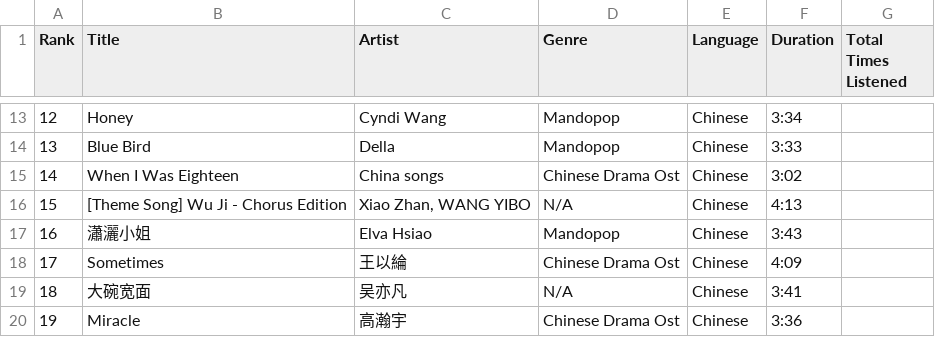
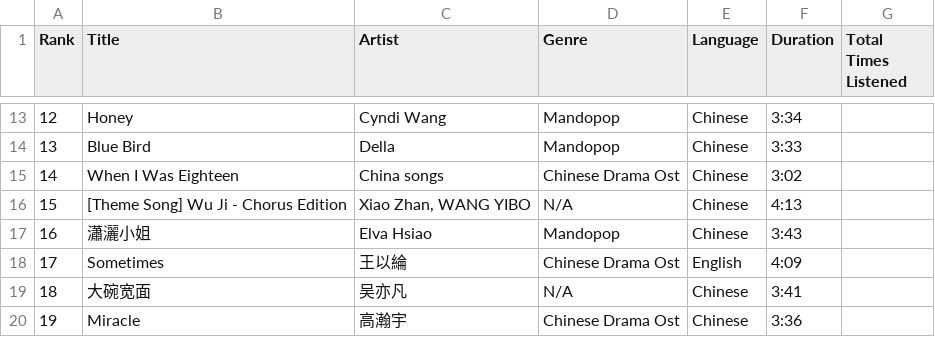
Before and after one commit to chloelinli/image-classification, a CSV file: projects/spotify_listening/data/unofficial_stats_all_time.csv, drawn as a sheet; only a part is shown, gaps mark what is left out.

```diff
--- a/projects/spotify_listening/data/unofficial_stats_all_time.csv
+++ b/projects/spotify_listening/data/unofficial_stats_all_time.csv
@@ -17,3 +17,3 @@ Rank,Title,Artist,Genre,Language,Duration,Total Times Listened
 16,瀟灑小姐,Elva Hsiao,Mandopop,Chinese,3:43,
-17,Sometimes,王以綸,Chinese Drama Ost,Chinese,4:09,
+17,Sometimes,王以綸,Chinese Drama Ost,English,4:09,
 18,大碗宽面,吴亦凡,N/A,Chinese,3:41,
```
Also changed, not shown: projects/spotify_listening/data/unofficial_stats_6_months.csv, 1 other file.
